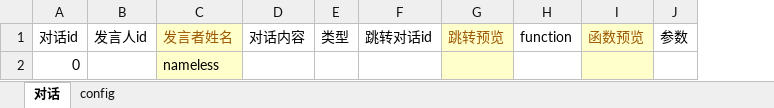
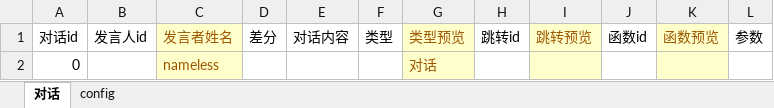
Before and after one commit to June12138/UnityXmlRW, an Excel workbook: Sheets/对话表模板.xlsx, sheet 对话, drawn as a sheet; values as stored, in another font and other column widths than the file's, no borders; table styles not drawn; removed rows and columns are numbered as before the commit, all else as after; the diff names each change by its address in the sheet, - before the commit and + after, or states it on an @@ line.

```diff
--- a/Sheets/对话表模板.xlsx (sheet 对话)
+++ b/Sheets/对话表模板.xlsx (sheet 对话)
+column D, row 1: 差分
-column F, row 1: 跳转对话id
+column G, rows 1-2: 类型预览 | 对话
+column H, row 1: 跳转id
-column H, row 1: function
+column J, row 1: 函数id
-C2 text colour: black
+C2 text colour: #9C5700
```
Also changed, not shown: formulas that keep their value, Sheets/对话测试表.xlsx, Sheets/征兵广告.xlsx, 7 other files.
